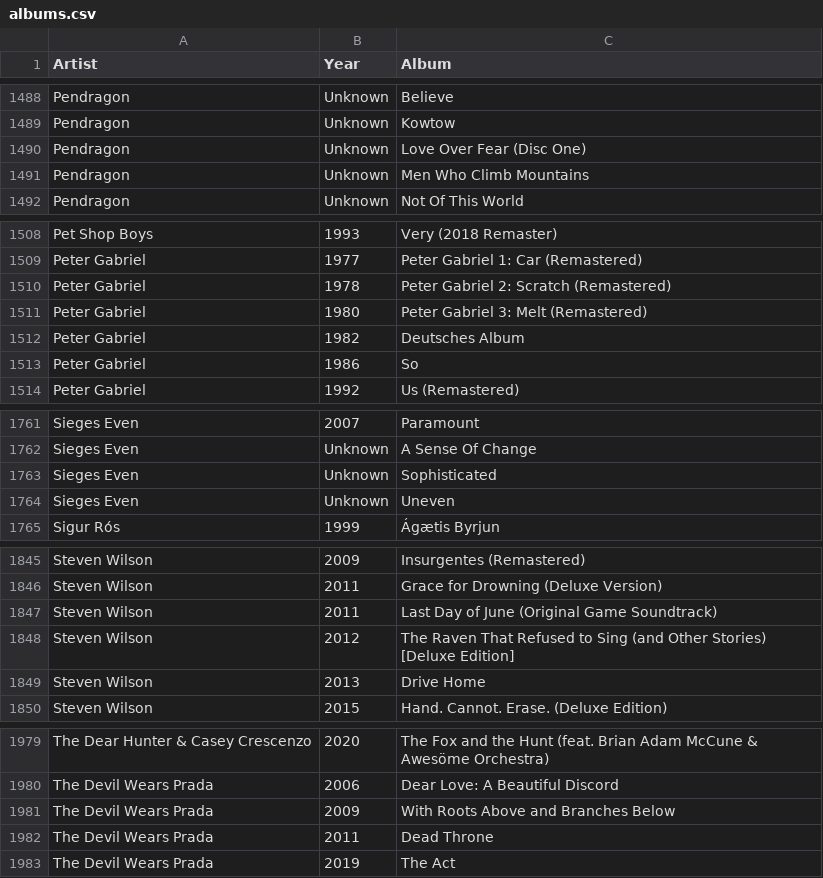
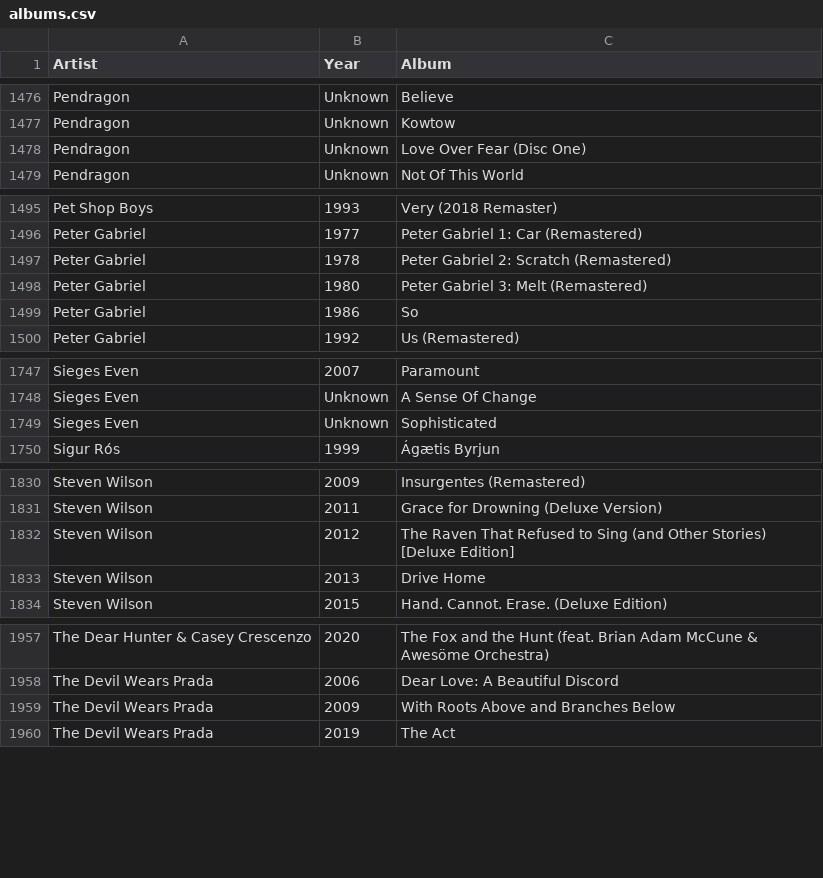
Before and after one commit to ceth-x86/beatmap-clojure, a CSV file: resources/catalog/albums.csv, drawn as a sheet; only a part is shown, gaps mark what is left out; removed rows and columns are numbered as before the commit, all else as after; the diff covers the shown part only; the diff names each change by its address in the sheet, - before the commit and + after, or states it on an @@ line.

Commit message:
Remove outdated album entries from albums.csv and add new Annisokay playlist

```diff
--- a/resources/catalog/albums.csv
+++ b/resources/catalog/albums.csv
-row 1491: Pendragon | Unknown | Men Who Climb Mountains
-row 1512: Peter Gabriel | 1982 | Deutsches Album
-row 1764: Sieges Even | Unknown | Uneven
-row 1847: Steven Wilson | 2011 | Last Day of June (Original Game Soundtrack)
-row 1982: The Devil Wears Prada | 2011 | Dead Throne
```
Also changed, not shown: 5 added rows and 21 removed rows elsewhere in this file, 1 other file.
